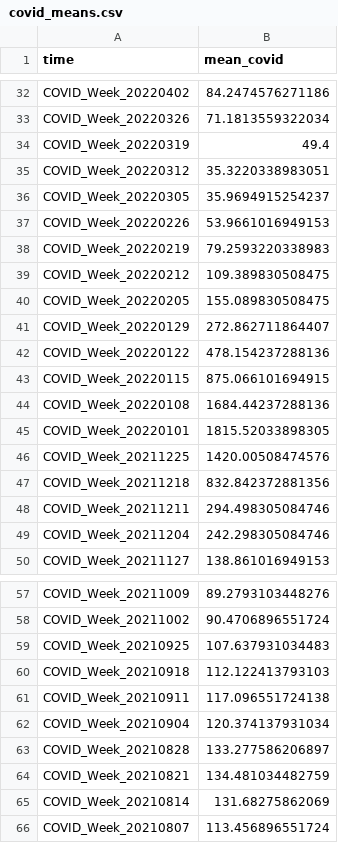
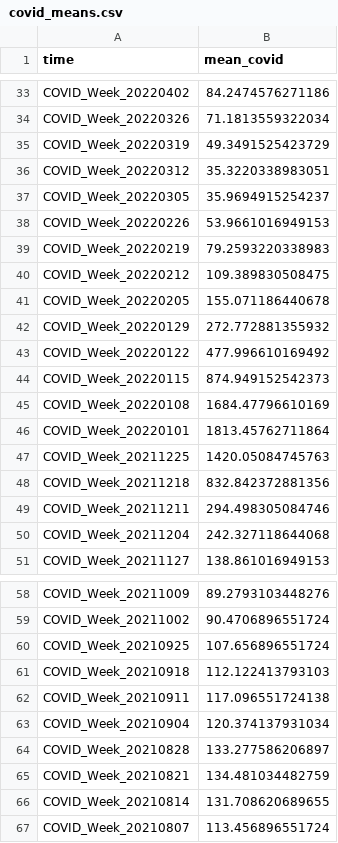
Before and after one commit to GeoDaCenter/OpenAirQ-dashboard, a CSV file: Data/COVID/covid_means.csv, drawn as a sheet; only a part is shown, gaps mark what is left out; the diff covers the shown part only.

```diff
--- a/Data/COVID/covid_means.csv
+++ b/Data/COVID/covid_means.csv
@@ -33,3 +34,3 @@
 "COVID_Week_20220326",71.1813559322034
-"COVID_Week_20220319",49.4
+"COVID_Week_20220319",49.3491525423729
 "COVID_Week_20220312",35.3220338983051
@@ -39,12 +40,12 @@
 "COVID_Week_20220212",109.389830508475
-"COVID_Week_20220205",155.089830508475
-"COVID_Week_20220129",272.862711864407
-"COVID_Week_20220122",478.154237288136
-"COVID_Week_20220115",875.066101694915
-"COVID_Week_20220108",1684.44237288136
-"COVID_Week_20220101",1815.52033898305
-"COVID_Week_20211225",1420.00508474576
+"COVID_Week_20220205",155.071186440678
+"COVID_Week_20220129",272.772881355932
+"COVID_Week_20220122",477.996610169492
+"COVID_Week_20220115",874.949152542373
+"COVID_Week_20220108",1684.47796610169
+"COVID_Week_20220101",1813.45762711864
+"COVID_Week_20211225",1420.05084745763
 "COVID_Week_20211218",832.842372881356
 "COVID_Week_20211211",294.498305084746
-"COVID_Week_20211204",242.298305084746
+"COVID_Week_20211204",242.327118644068
 "COVID_Week_20211127",138.861016949153
@@ -58,3 +59,3 @@
 "COVID_Week_20211002",90.4706896551724
-"COVID_Week_20210925",107.637931034483
+"COVID_Week_20210925",107.656896551724
 "COVID_Week_20210918",112.122413793103
@@ -64,3 +65,3 @@
 "COVID_Week_20210821",134.481034482759
-"COVID_Week_20210814",131.68275862069
+"COVID_Week_20210814",131.708620689655
 "COVID_Week_20210807",113.456896551724
```
Also changed, not shown: 1 added row and 25 edited cells elsewhere in this file, Data/COVID/CovidWeekly.csv, 1 other file.
